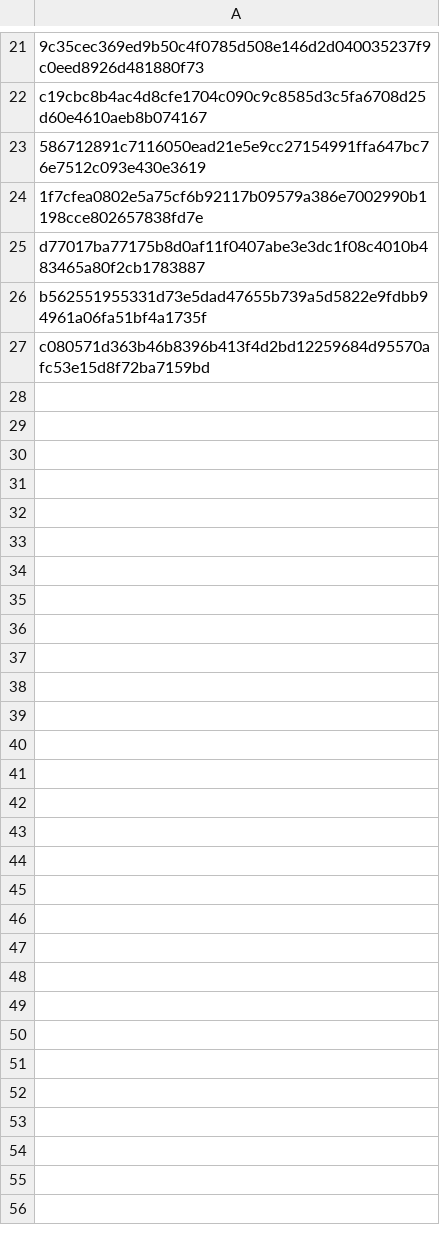
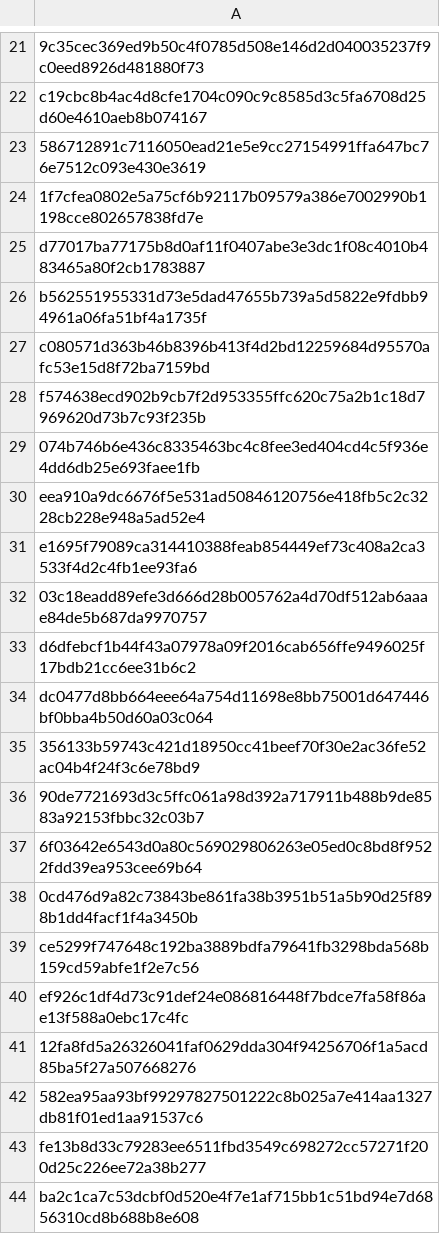
Before and after one commit to Zimperium/IOC, a CSV file: 2025-04-BTMOB-RAT/payloads.csv, drawn as a sheet; only a part is shown, gaps mark what is left out; the diff names each change by its address in the sheet, - before the commit and + after, or states it on an @@ line.

```diff
--- a/2025-04-BTMOB-RAT/payloads.csv
+++ b/2025-04-BTMOB-RAT/payloads.csv
+row 28: f574638ecd902b9cb7f2d953355ffc620c75a2b1c18d7969620d73b7c93f235b
+row 29: 074b746b6e436c8335463bc4c8fee3ed404cd4c5f936e4dd6db25e693faee1fb
+row 30: eea910a9dc6676f5e531ad50846120756e418fb5c2c3228cb228e948a5ad52e4
+row 31: e1695f79089ca314410388feab854449ef73c408a2ca3533f4d2c4fb1ee93fa6
+row 32: 03c18eadd89efe3d666d28b005762a4d70df512ab6aaae84de5b687da9970757
+row 33: d6dfebcf1b44f43a07978a09f2016cab656ffe9496025f17bdb21cc6ee31b6c2
+row 34: dc0477d8bb664eee64a754d11698e8bb75001d647446bf0bba4b50d60a03c064
+row 35: 356133b59743c421d18950cc41beef70f30e2ac36fe52ac04b4f24f3c6e78bd9
+row 36: 90de7721693d3c5ffc061a98d392a717911b488b9de8583a92153fbbc32c03b7
+row 37: 6f03642e6543d0a80c569029806263e05ed0c8bd8f9522fdd39ea953cee69b64
+row 38: 0cd476d9a82c73843be861fa38b3951b51a5b90d25f898b1dd4facf1f4a3450b
+row 39: ce5299f747648c192ba3889bdfa79641fb3298bda568b159cd59abfe1f2e7c56
+row 40: ef926c1df4d73c91def24e086816448f7bdce7fa58f86ae13f588a0ebc17c4fc
+row 41: 12fa8fd5a26326041faf0629dda304f94256706f1a5acd85ba5f27a507668276
+row 42: 582ea95aa93bf99297827501222c8b025a7e414aa1327db81f01ed1aa91537c6
+row 43: fe13b8d33c79283ee6511fbd3549c698272cc57271f200d25c226ee72a38b277
+row 44: ba2c1ca7c53dcbf0d520e4f7e1af715bb1c51bd94e7d6856310cd8b688b8e608
```
Also changed, not shown: 2025-04-BTMOB-RAT/droppers.csv.
